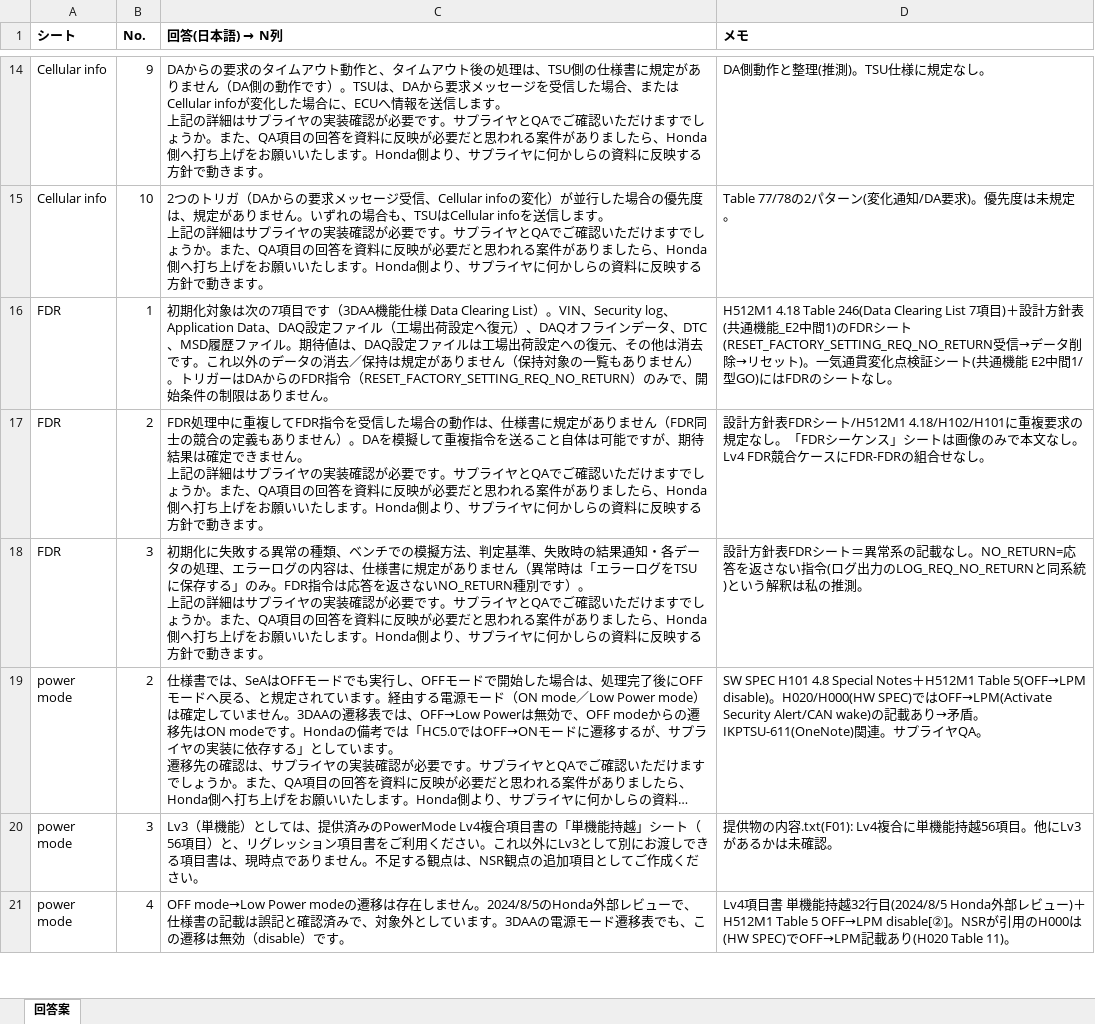
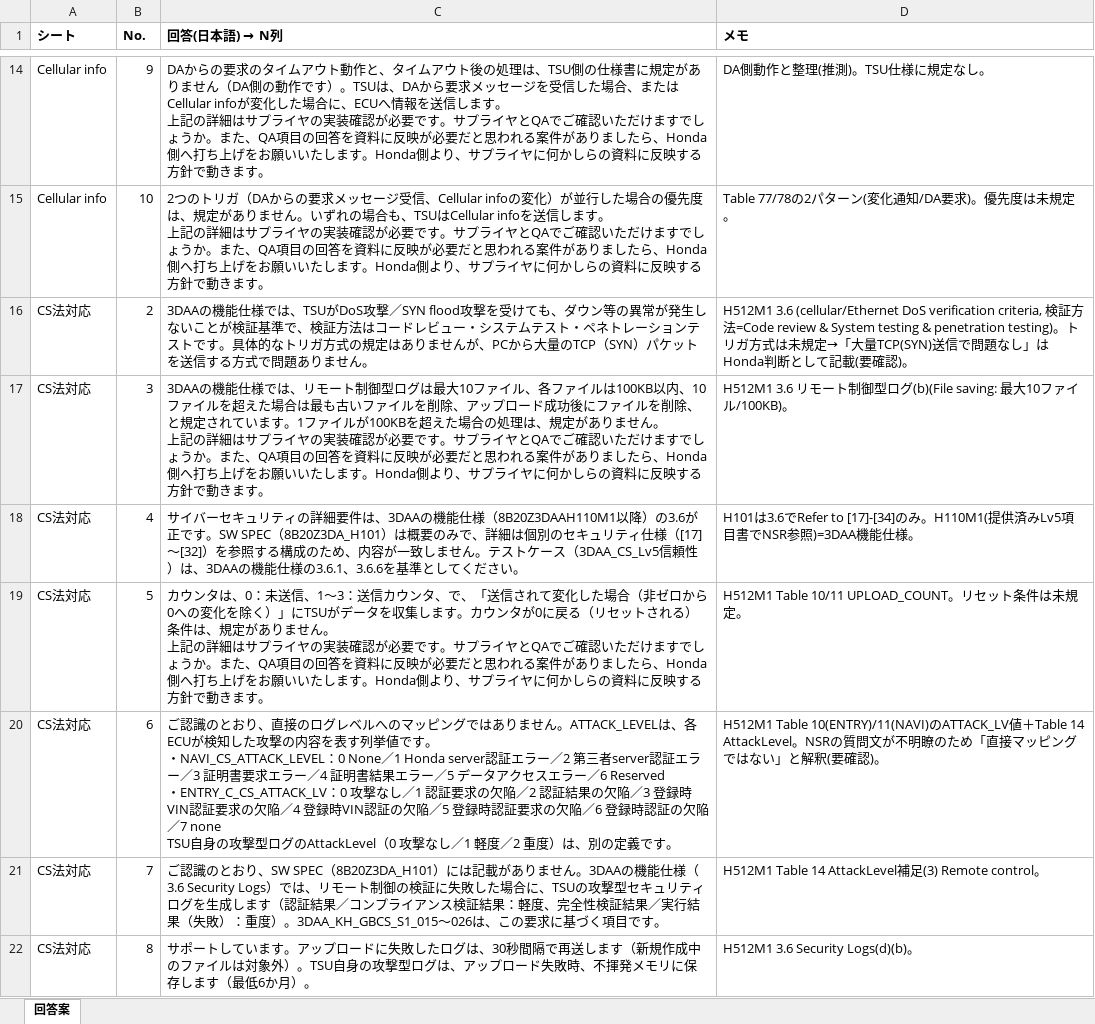
Before and after one commit to HoriikeYoshiteru/my-project, an Excel workbook: QA回答案/QA回答案_261117.xlsx, sheet 回答案, drawn as a sheet; only a part is shown, gaps mark what is left out; the shorter side is filled out with more unchanged rows; long unchanged cells end in …; values as stored, in another font and other column widths than the file's, no borders; ↵ is a line break in a cell; the diff covers the shown part only; the diff names each change by its address in the sheet, - before the commit and + after, or states it on an @@ line.

```diff
--- a/QA回答案/QA回答案_261117.xlsx (sheet 回答案)
+++ b/QA回答案/QA回答案_261117.xlsx (sheet 回答案)
+row 16: CS法対応 | 2 | 3DAAの機能仕様では、TSUがDoS攻撃／SYN flood攻撃を受けても、ダウン等の異常が発生しないことが検証基準で、検証方法はコードレビュー・システムテスト・ペネトレーションテストです。具体的なトリガ方式の規定はありませんが、PCから大量のTCP（SYN）パケットを送信する方式で問題ありません。 | H512M1 3.6 (cellular/Ethernet DoS verification criteria, 検証方法=Code review & System testing & penetration testing)。トリガ方式は未規定→「大量TCP(SYN)送信で問題なし」はHonda判断として記載(要確認)。
+row 17: CS法対応 | 3 | 3DAAの機能仕様では、リモート制御型ログは最大10ファイル、各ファイルは100KB以内、10ファイルを超えた場合は最も古いファイルを削除、アップロード成功後にファイルを削除、と規定されています。1ファイルが100KBを超えた場合の処理は、規定がありません。 ↵ 上記の詳細はサプライヤの実装確認が必要です。サプライヤとQAでご確認いただけますでしょうか。また、QA項目の回答を資料に反映が必要だと思われる案件がありましたら、Honda側へ打ち上げをお願いいたします。Honda側より、サプライヤに何かしらの資料に反映する方針で動きます。 | H512M1 3.6 リモート制御型ログ(b)(File saving: 最大10ファイル/100KB)。
+row 18: CS法対応 | 4 | サイバーセキュリティの詳細要件は、3DAAの機能仕様（8B20Z3DAAH110M1以降）の3.6が正です。SW SPEC（8B20Z3DA_H101）は概要のみで、詳細は個別のセキュリティ仕様（[17]〜[32]）を参照する構成のため、内容が一致しません。テストケース（3DAA_CS_Lv5信頼性）は、3DAAの機能仕様の3.6.1、3.6.6を基準としてください。 | H101は3.6でRefer to [17]-[34]のみ。H110M1(提供済みLv5項目書でNSR参照)=3DAA機能仕様。
+row 19: CS法対応 | 5 | カウンタは、0：未送信、1〜3：送信カウンタ、で、「送信されて変化した場合（非ゼロから0への変化を除く）」にTSUがデータを収集します。カウンタが0に戻る（リセットされる）条件は、規定がありません。 ↵ 上記の詳細はサプライヤの実装確認が必要です。サプライヤとQAでご確認いただけますでしょうか。また、QA項目の回答を資料に反映が必要だと思われる案件がありましたら、Honda側へ打ち上げをお願いいたします。Honda側より、サプライヤに何かしらの資料に反映する方針で動きます。 | H512M1 Table 10/11 UPLOAD_COUNT。リセット条件は未規定。
+row 20: CS法対応 | 6 | ご認識のとおり、直接のログレベルへのマッピングではありません。ATTACK_LEVELは、各ECUが検知した攻撃の内容を表す列挙値です。 ↵ ・NAVI_CS_ATTACK_LEVEL：0 None／1 Honda server認証エラー／2 第三者server認証エラー／3 証明書要求エラー／4 証明書結果エラー／5 データアクセスエラー／6 Reserved ↵ ・ENTRY_C_CS_ATTACK_LV：0 攻撃なし／1 認証要求の欠陥／2 認証結果の欠陥／3 登録時VIN認証要求の欠陥／4 登録時VIN認証の欠陥／5 登録時認証要求の欠陥／6 登録時認証の欠陥／7 none ↵ TSU自身の攻撃型ログのAttackLevel（0 攻撃なし／1 軽度／2 重度）は、別の定義です。 | H512M1 Table 10(ENTRY)/11(NAVI)のATTACK_LV値＋Table 14 AttackLevel。NSRの質問文が不明瞭のため「直接マッピングではない」と解釈(要確認)。
+row 21: CS法対応 | 7 | ご認識のとおり、SW SPEC（8B20Z3DA_H101）には記載がありません。3DAAの機能仕様（3.6 Security Logs）では、リモート制御の検証に失敗した場合に、TSUの攻撃型セキュリティログを生成します（認証結果／コンプライアンス検証結果：軽度、完全性検証結果／実行結果（失敗）：重度）。3DAA_KH_GBCS_S1_015〜026は、この要求に基づく項目です。 | H512M1 Table 14 AttackLevel補足(3) Remote control。
+row 22: CS法対応 | 8 | サポートしています。アップロードに失敗したログは、30秒間隔で再送します（新規作成中のファイルは対象外）。TSU自身の攻撃型ログは、アップロード失敗時、不揮発メモリに保存します（最低6か月）。 | H512M1 3.6 Security Logs(d)(b)。
```
Also changed, not shown: 7 added rows elsewhere in this sheet, QA回答案/根拠メモ_ローカル専用.xlsx, 5 other files.
